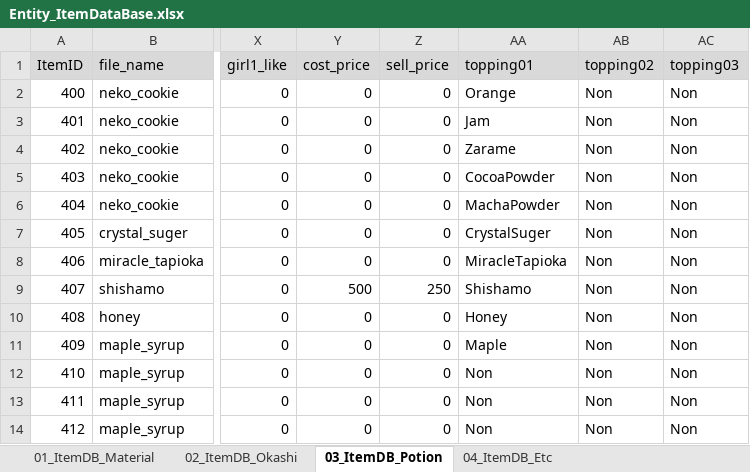
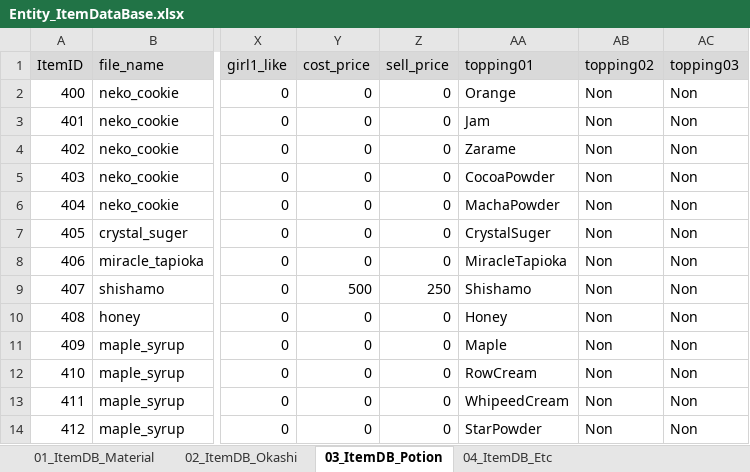
Before and after one commit to matoarita/Okashi_Atlier2, an Excel workbook: Assets/Excel_Data/Entity_ItemDataBase.xlsx, sheet 03_ItemDB_Potion, drawn as a sheet; only a part is shown, gaps mark what is left out; values as stored, in another font and other column widths than the file's, no borders; the diff names each change by its address in the sheet, - before the commit and + after, or states it on an @@ line.

```diff
--- a/Assets/Excel_Data/Entity_ItemDataBase.xlsx (sheet 03_ItemDB_Potion)
+++ b/Assets/Excel_Data/Entity_ItemDataBase.xlsx (sheet 03_ItemDB_Potion)
-AA12 (topping01): Non
+AA12 (topping01): RowCream
-AA13 (topping01): Non
+AA13 (topping01): WhipeedCream
-AA14 (topping01): Non
+AA14 (topping01): StarPowder
```
Also changed, not shown: sheet 01_ItemDB_Material, sheet 02_ItemDB_Okashi, Assets/Excel_Data/Entity_slotNameDataBase.xlsx, 26 other files.
